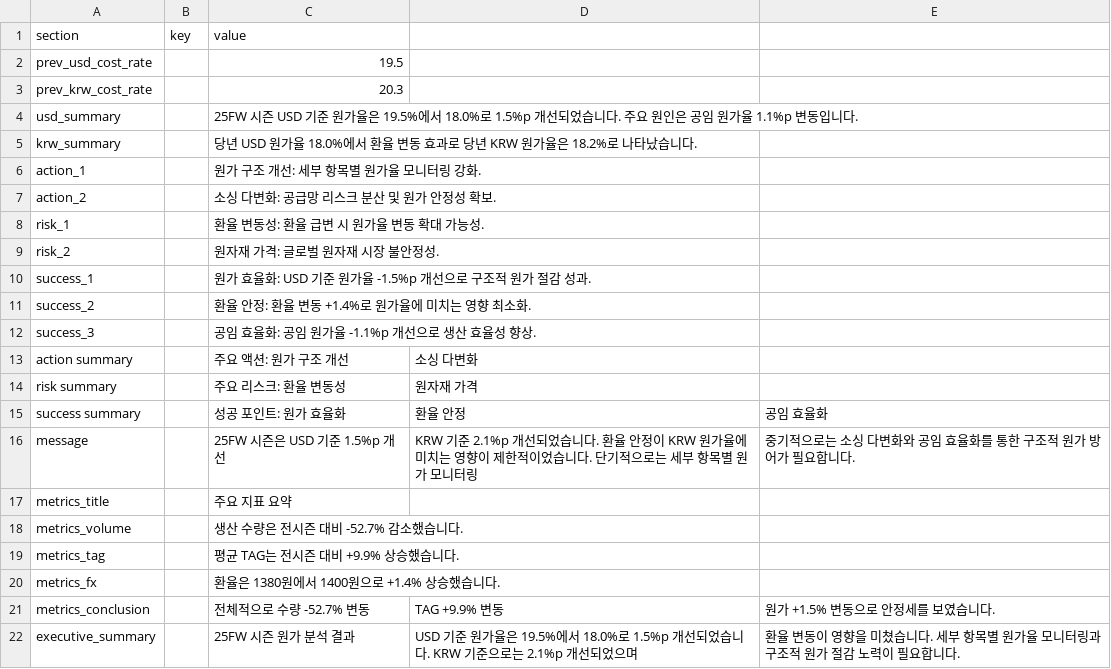
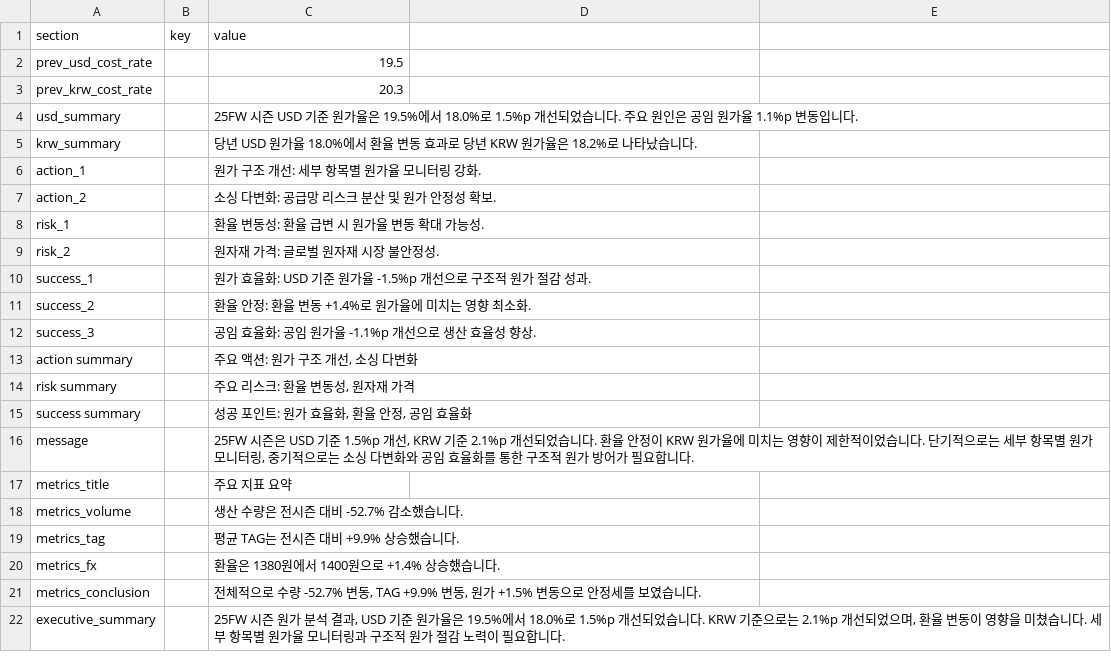
Before and after one commit to jeehye1220/cost-dashboard, a CSV file: public/COST RAW/25FW/V_insight_25fw.csv, drawn as a sheet.

```diff
--- a/public/COST RAW/25FW/V_insight_25fw.csv
+++ b/public/COST RAW/25FW/V_insight_25fw.csv
@@ -12,6 +12,6 @@ success_2,,환율 안정: 환율 변동 +1.4%로 원가율에 미치는 영향
 success_3,,공임 효율화: 공임 원가율 -1.1%p 개선으로 생산 효율성 향상.
-action summary,,주요 액션: 원가 구조 개선, 소싱 다변화
-risk summary,,주요 리스크: 환율 변동성, 원자재 가격
-success summary,,성공 포인트: 원가 효율화, 환율 안정, 공임 효율화
-message,,25FW 시즌은 USD 기준 1.5%p 개선, KRW 기준 2.1%p 개선되었습니다. 환율 안정이 KRW 원가율에 미치는 영향이 제한적이었습니다. 단기적으로는 세부 항목별 원가 모니터링, 중기적으로는 소싱 다변화와 공임 효율화를 통한 구조적 원가 방어가 필요합니다.
+action summary,,"주요 액션: 원가 구조 개선, 소싱 다변화"
+risk summary,,"주요 리스크: 환율 변동성, 원자재 가격"
+success summary,,"성공 포인트: 원가 효율화, 환율 안정, 공임 효율화"
+message,,"25FW 시즌은 USD 기준 1.5%p 개선, KRW 기준 2.1%p 개선되었습니다. 환율 안정이 KRW 원가율에 미치는 영향이 제한적이었습니다. 단기적으로는 세부 항목별 원가 모니터링, 중기적으로는 소싱 다변화와 공임 효율화를 통한 구조적 원가 방어가 필요합니다."
 metrics_title,,주요 지표 요약
@@ -20,3 +20,3 @@ metrics_tag,,평균 TAG는 전시즌 대비 +9.9% 상승했습니다.
 metrics_fx,,환율은 1380원에서 1400원으로 +1.4% 상승했습니다.
-metrics_conclusion,,전체적으로 수량 -52.7% 변동, TAG +9.9% 변동, 원가 +1.5% 변동으로 안정세를 보였습니다.
-executive_summary,,25FW 시즌 원가 분석 결과, USD 기준 원가율은 19.5%에서 18.0%로 1.5%p 개선되었습니다. KRW 기준으로는 2.1%p 개선되었으며, 환율 변동이 영향을 미쳤습니다. 세부 항목별 원가율 모니터링과 구조적 원가 절감 노력이 필요합니다.
+metrics_conclusion,,"전체적으로 수량 -52.7% 변동, TAG +9.9% 변동, 원가 +1.5% 변동으로 안정세를 보였습니다."
+executive_summary,,"25FW 시즌 원가 분석 결과, USD 기준 원가율은 19.5%에서 18.0%로 1.5%p 개선되었습니다. KRW 기준으로는 2.1%p 개선되었으며, 환율 변동이 영향을 미쳤습니다. 세부 항목별 원가율 모니터링과 구조적 원가 절감 노력이 필요합니다."
```
Also changed, not shown: public/COST RAW/26SS/M_26S_NON.csv, public/COST RAW/26SS/M_insight_26ss_non.csv, 30 other files.
